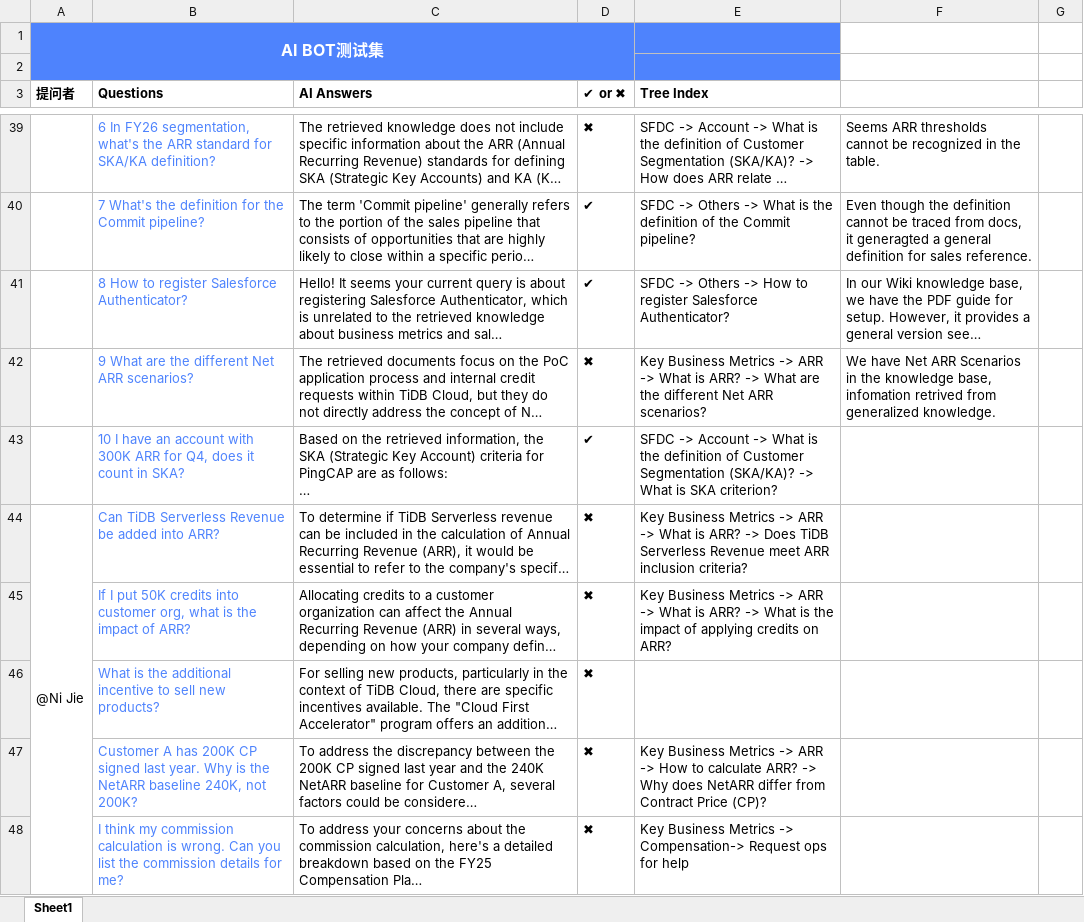
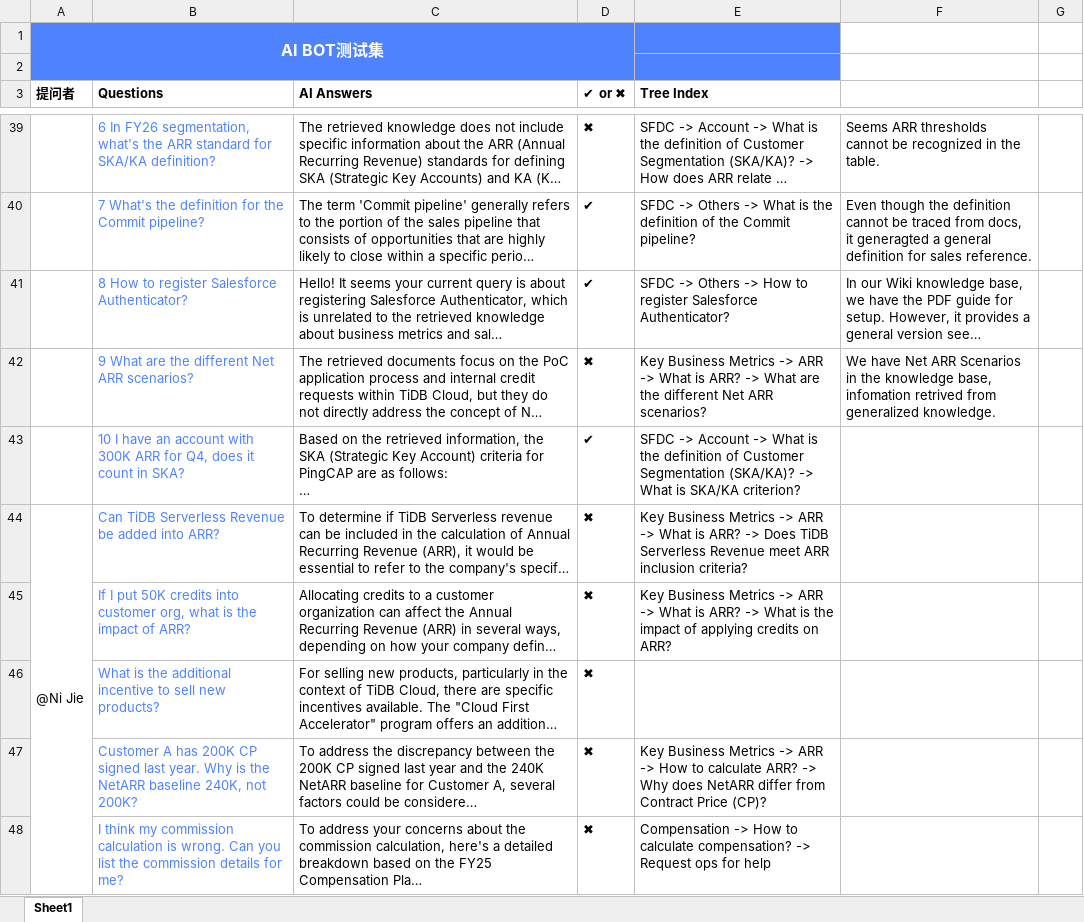
Before and after one commit to IANTHEREAL/graph, an Excel workbook: AI_BOT_Testing.xlsx, sheet Sheet1, drawn as a sheet; only a part is shown, gaps mark what is left out; long unchanged cells end in …; values as stored, in another font and other column widths than the file's, no borders; charts and pictures not drawn; the diff covers the shown part only; the diff names each change by its address in the sheet, - before the commit and + after, or states it on an @@ line.

```diff
--- a/AI_BOT_Testing.xlsx (sheet Sheet1)
+++ b/AI_BOT_Testing.xlsx (sheet Sheet1)
-E43 (Tree Index): …What is SKA criterion?
+E43 (Tree Index): …What is SKA/KA criterion?
-E48 (Tree Index): Key Business Metrics -> Compensation-> Request ops…
+E48 (Tree Index): Compensation -> How to calculate compensation? -> Request ops…
```
Also changed, not shown: 10 edited cells elsewhere in this sheet, charts or pictures, 43 other files.
